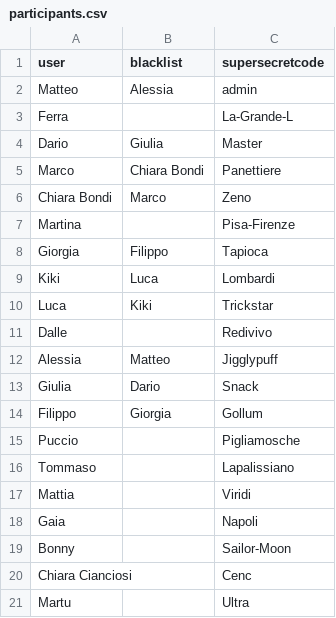
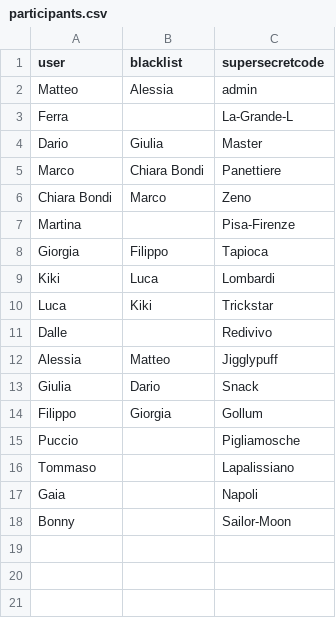
Before and after one commit to TaleWind28/SecretSanta, a CSV file: static/data/participants.csv, drawn as a sheet; the diff names each change by its address in the sheet, - before the commit and + after, or states it on an @@ line.

Commit message:
troppi partecipanti

```diff
--- a/static/data/participants.csv
+++ b/static/data/participants.csv
-row 17: Mattia |  | Viridi
-row 20: Chiara Cianciosi |  | Cenc
-row 21: Martu |  | Ultra
```
